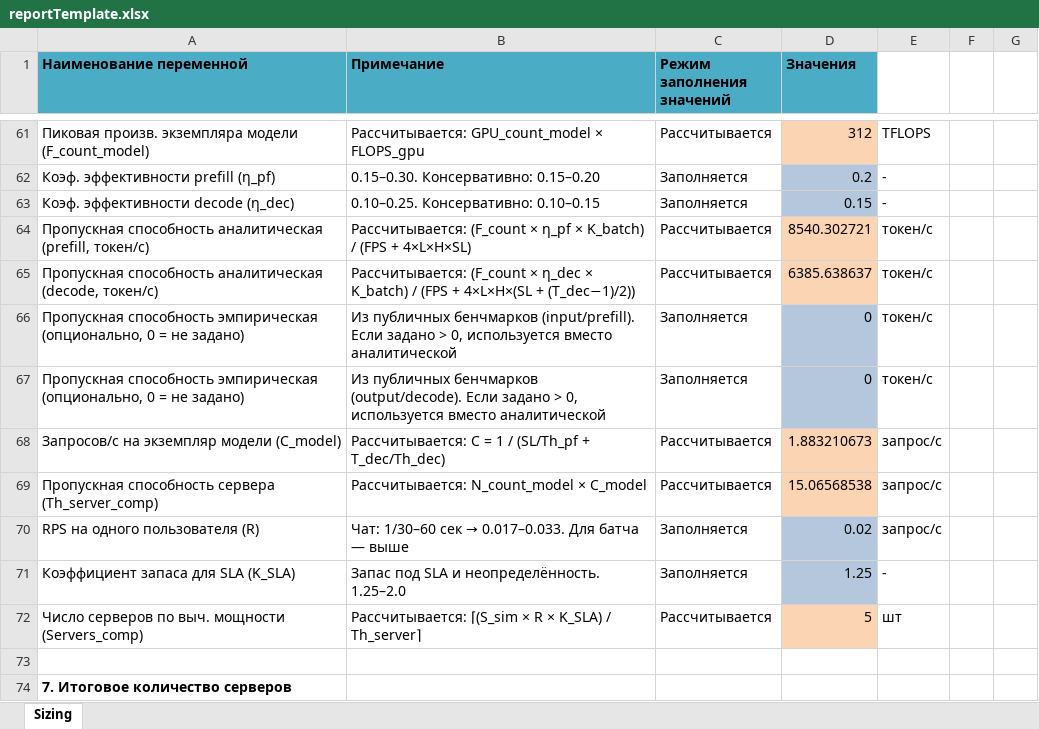
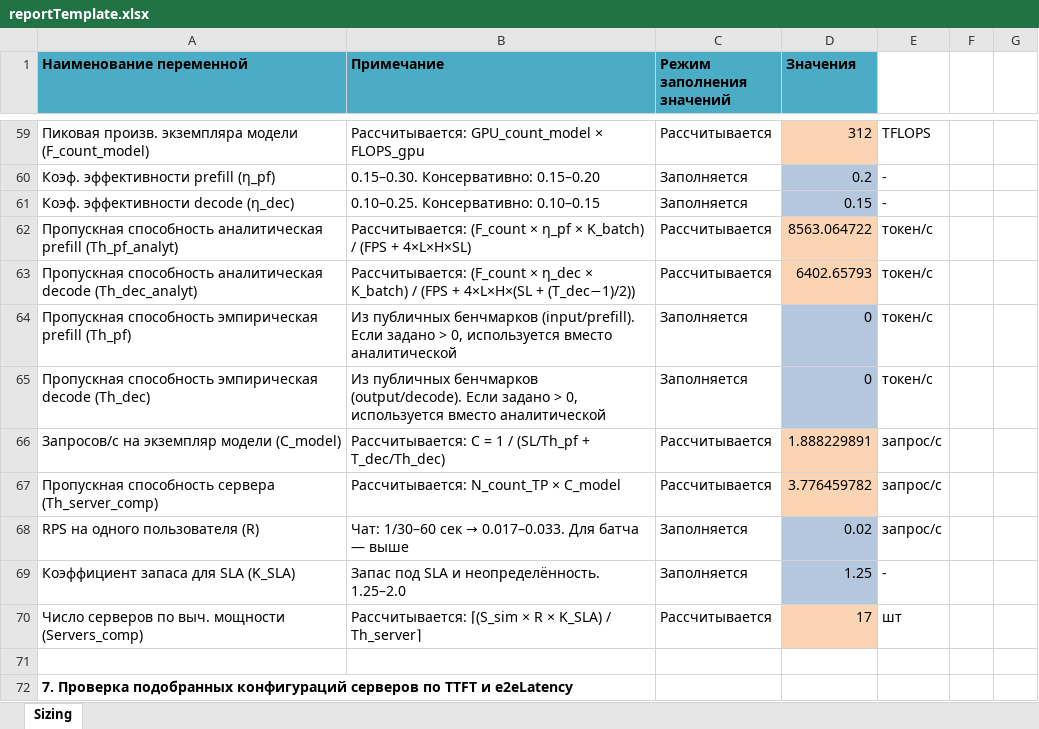
Before and after one commit to Interloperok/AI.InfraCalculator, an Excel workbook: app/reportTemplate.xlsx, sheet Sizing, drawn as a sheet; only a part is shown, gaps mark what is left out; values as stored, in another font and other column widths than the file's, no borders; charts and pictures not drawn; addresses are those after the commit; the diff covers the shown part only; the diff names each change by its address in the sheet, - before the commit and + after, or states it on an @@ line.

Commit message:
Refactor memory calculation functions and enhance SLA validation features
- Updated `calc_model_mem_gb` to include a safe margin parameter for improved memory estimation.
- Modified `calc_kv_per_session_gb` to account for the ratio of KV heads to attention heads.
- Introduced new functions for calculating Time To First Token (TTFT), generation time, and end-to-end latency.
- Enhanced the `run_sizing` function to validate SLA targets for TTFT and e2e latency, providing recommendations if targets are not met.
- Updated frontend components to display SLA validation results and recommendations, improving user feedback on performance metrics.

```diff
--- a/app/reportTemplate.xlsx (sheet Sizing)
+++ b/app/reportTemplate.xlsx (sheet Sizing)
-A62 (Наименование переменной): …способность аналитическая (prefill, токен/с)
+A62 (Наименование переменной): …способность аналитическая prefill (Th_pf_analyt)
-D62 (Значения): 8540.302721
+D62 (Значения): 8563.064722
-A63 (Наименование переменной): …способность аналитическая (decode, токен/с)
+A63 (Наименование переменной): …способность аналитическая decode (Th_dec_analyt)
-D63 (Значения): 6385.638637
+D63 (Значения): 6402.65793
-A64 (Наименование переменной): …способность эмпирическая (опционально, 0 = не задано)
+A64 (Наименование переменной): …способность эмпирическая prefill (Th_pf)
-A65 (Наименование переменной): …способность эмпирическая (опционально, 0 = не задано)
+A65 (Наименование переменной): …способность эмпирическая decode (Th_dec)
-D66 (Значения): 1.883210673
+D66 (Значения): 1.888229891
-B67 (Примечание): Рассчитывается: N_count_model × C_model
+B67 (Примечание): Рассчитывается: N_count_TP × C_model
-D67 (Значения): 15.06568538
+D67 (Значения): 3.776459782
-D70 (Значения): 5
+D70 (Значения): 17
-A72 (Наименование переменной): 7. Итоговое количество серверов
+A72 (Наименование переменной): 7. Проверка подобранных конфигураций серверов по TTFT и e2eLatency
```
Also changed, not shown: 10 added rows, 3 removed rows and 8 edited cells elsewhere in this sheet, formulas that keep their value, 10 other files.
